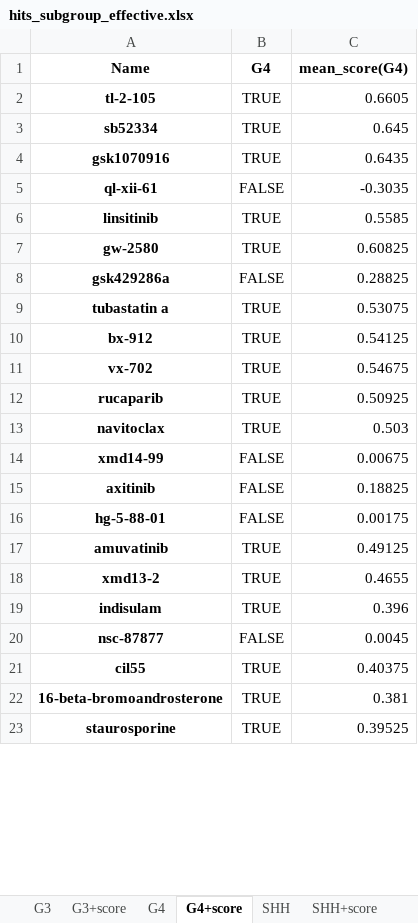
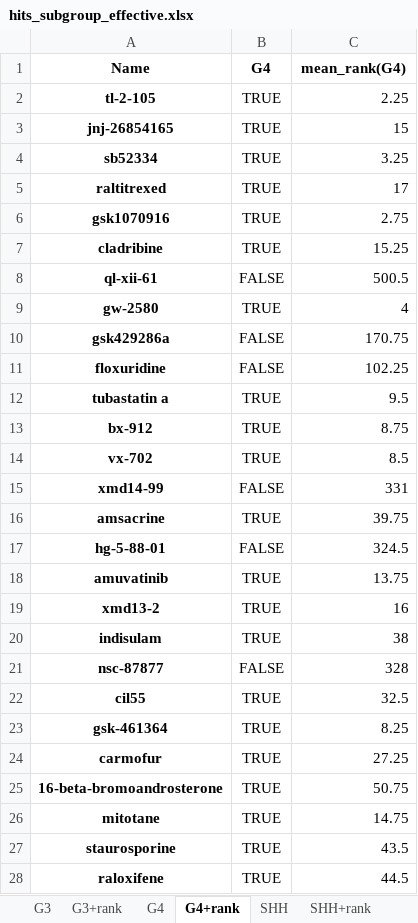
Before and after one commit to edjuaro/pdx-hts, an Excel workbook: Notebooks/results/hits_subgroup_effective.xlsx, sheet G4+rank, drawn as a sheet; only a part is shown; values as stored, in another font and other column widths than the file's, no borders; removed rows and columns are numbered as before the commit, all else as after; the diff covers the shown part only; the diff names each change by its address in the sheet, - before the commit and + after, or states it on an @@ line.

```diff
--- a/Notebooks/results/hits_subgroup_effective.xlsx (sheet G4+rank)
+++ b/Notebooks/results/hits_subgroup_effective.xlsx (sheet G4+rank)
-sheet tab: G3+score
+sheet tab: G3+rank
-sheet tab: G4+score
+sheet tab: G4+rank
-sheet tab: SHH+score
+sheet tab: SHH+rank
-C1: mean_score(G4)
+C1: mean_rank(G4)
-C2 (mean_rank(G4)): 0.6605
+C2 (mean_rank(G4)): 2.25
+row 3: jnj-26854165 | TRUE | 15
-C4 (mean_rank(G4)): 0.645
+C4 (mean_rank(G4)): 3.25
+row 5: raltitrexed | TRUE | 17
-C6 (mean_rank(G4)): 0.6435
+C6 (mean_rank(G4)): 2.75
+row 7: cladribine | TRUE | 15.25
-C8 (mean_rank(G4)): -0.3035
+C8 (mean_rank(G4)): 500.5
-row 6: linsitinib | TRUE | 0.5585
-C9 (mean_rank(G4)): 0.60825
+C9 (mean_rank(G4)): 4
-C10 (mean_rank(G4)): 0.28825
+C10 (mean_rank(G4)): 170.75
+row 11: floxuridine | FALSE | 102.25
-C12 (mean_rank(G4)): 0.53075
+C12 (mean_rank(G4)): 9.5
-C13 (mean_rank(G4)): 0.54125
+C13 (mean_rank(G4)): 8.75
-C14 (mean_rank(G4)): 0.54675
+C14 (mean_rank(G4)): 8.5
-row 12: rucaparib | TRUE | 0.50925
-row 13: navitoclax | TRUE | 0.503
-C15 (mean_rank(G4)): 0.00675
+C15 (mean_rank(G4)): 331
-row 15: axitinib | FALSE | 0.18825
+row 16: amsacrine | TRUE | 39.75
-C17 (mean_rank(G4)): 0.00175
+C17 (mean_rank(G4)): 324.5
-C18 (mean_rank(G4)): 0.49125
+C18 (mean_rank(G4)): 13.75
-C19 (mean_rank(G4)): 0.4655
+C19 (mean_rank(G4)): 16
-C20 (mean_rank(G4)): 0.396
+C20 (mean_rank(G4)): 38
-C21 (mean_rank(G4)): 0.0045
+C21 (mean_rank(G4)): 328
-C22 (mean_rank(G4)): 0.40375
+C22 (mean_rank(G4)): 32.5
+row 23: gsk-461364 | TRUE | 8.25
+row 24: carmofur | TRUE | 27.25
-C25 (mean_rank(G4)): 0.381
+C25 (mean_rank(G4)): 50.75
+row 26: mitotane | TRUE | 14.75
-C27 (mean_rank(G4)): 0.39525
+C27 (mean_rank(G4)): 43.5
+row 28: raloxifene | TRUE | 44.5
```
Also changed, not shown: 233 added rows, 167 removed rows and 524 edited cells elsewhere in this sheet, sheet all_subgroups+ranks, sheet effective_drugs, sheet G3+rank, sheet SHH+p53+rank, sheet SHH+rank, sheet all_subgroups, 4 more sheets, other sheet tabs, Notebooks/results/hits_per_pdx.xlsx, 29 other files.
